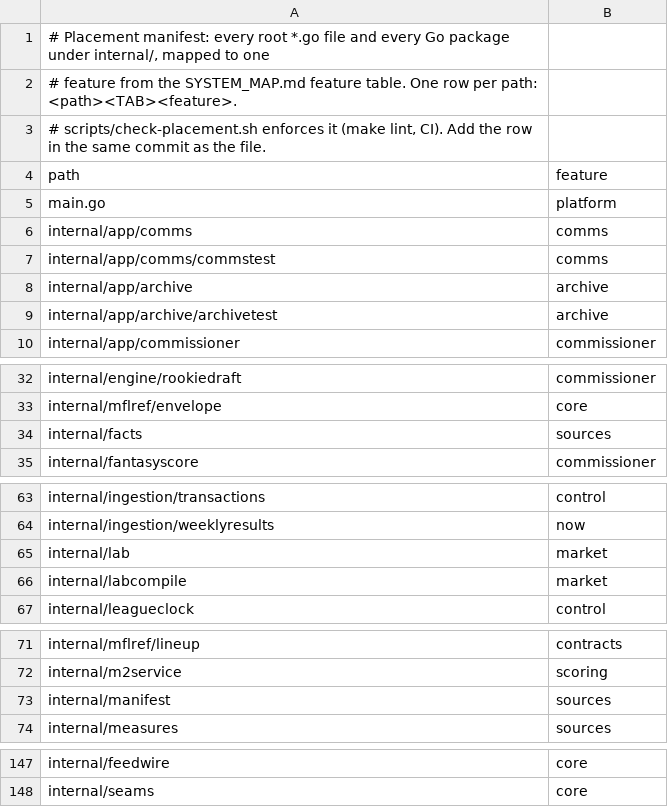
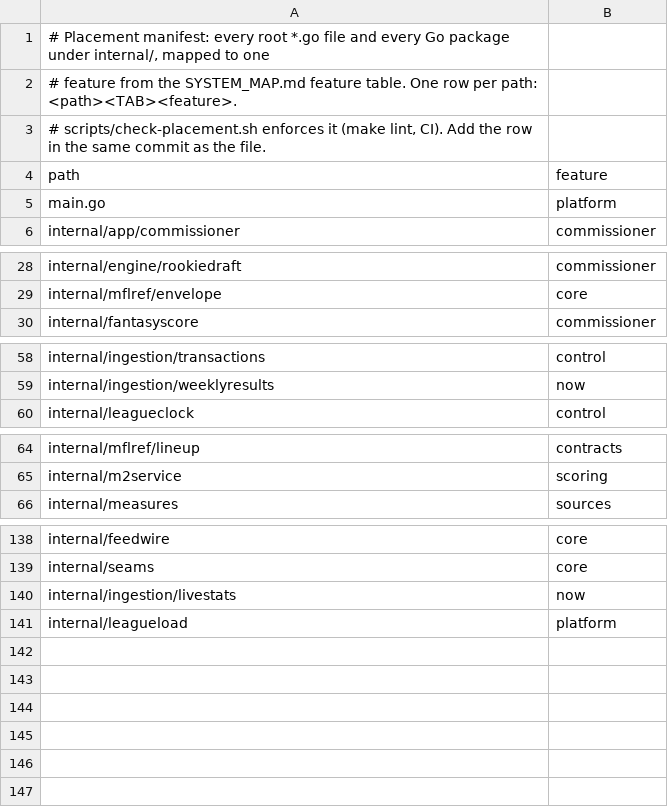
Before and after one commit to secureprospective/TheWarRoom, a TSV file: docs/architecture/placement.tsv, drawn as a sheet; only a part is shown, gaps mark what is left out; the diff covers the shown part only.

```diff
--- a/docs/architecture/placement.tsv
+++ b/docs/architecture/placement.tsv
@@ -5,6 +5,2 @@ path	feature
 main.go	platform
-internal/app/comms	comms
-internal/app/comms/commstest	comms
-internal/app/archive	archive
-internal/app/archive/archivetest	archive
 internal/app/commissioner	commissioner
@@ -33,3 +29,2 @@ internal/engine/rookiedraft	commissioner
 internal/mflref/envelope	core
-internal/facts	sources
 internal/fantasyscore	commissioner
@@ -64,4 +59,2 @@ internal/ingestion/transactions	control
 internal/ingestion/weeklyresults	now
-internal/lab	market
-internal/labcompile	market
 internal/leagueclock	control
@@ -72,3 +65,2 @@ internal/mflref/lineup	contracts
 internal/m2service	scoring
-internal/manifest	sources
 internal/measures	sources
@@ -148 +139,3 @@ internal/feedwire	core
 internal/seams	core
+internal/ingestion/livestats	now
+internal/leagueload	platform
```
Also changed, not shown: 1 removed row and 1 edited cell elsewhere in this file, 3 other files.
